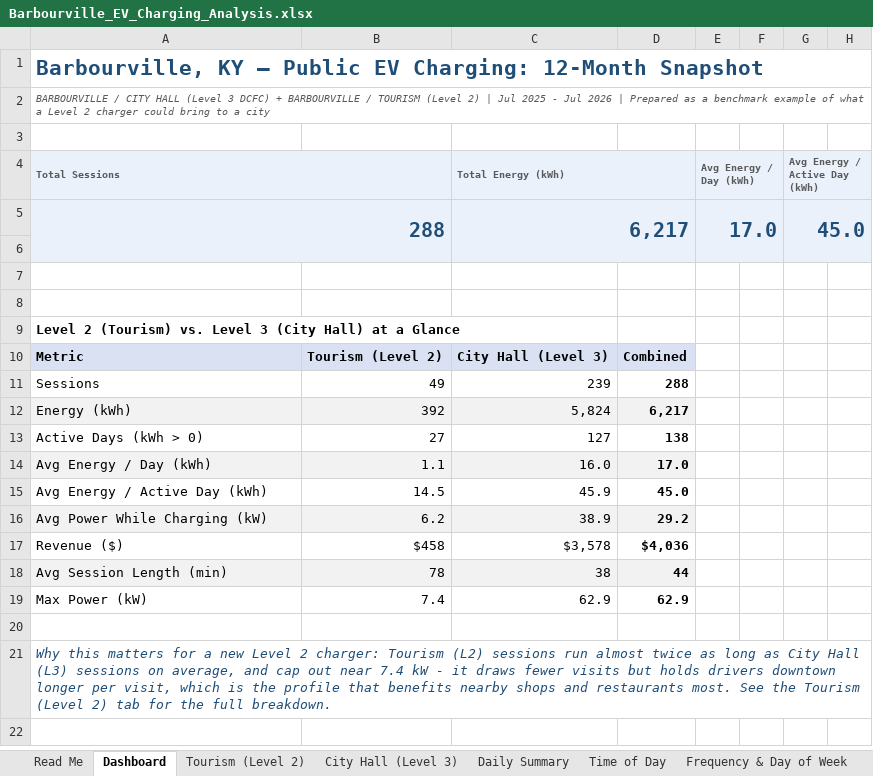
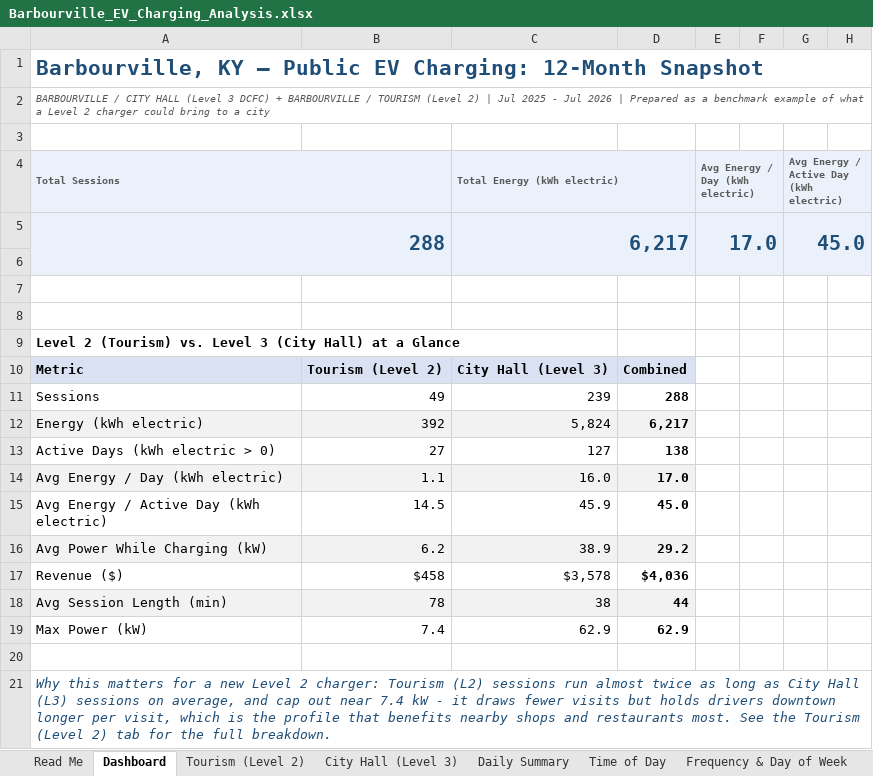
Before and after one commit to irumvaa/barbourville-ev-dashboard, an Excel workbook: Barbourville_EV_Charging_Analysis.xlsx, sheet Dashboard, drawn as a sheet; only a part is shown; values as stored, in another font and other column widths than the file's, no borders; charts and pictures not drawn; the diff names each change by its address in the sheet, - before the commit and + after, or states it on an @@ line.

Commit message:
Add kWh electric vs kWh demand cost distinction, utility cost calc (/bin/sh.0835/kWh L2, /bin/sh.0604/kWh L3), Actual Revenue after utility cost

```diff
--- a/Barbourville_EV_Charging_Analysis.xlsx (sheet Dashboard)
+++ b/Barbourville_EV_Charging_Analysis.xlsx (sheet Dashboard)
-C4: Total Energy (kWh)
+C4: Total Energy (kWh electric)
-E4: Avg Energy / Day (kWh)
+E4: Avg Energy / Day (kWh electric)
-G4: Avg Energy / Active Day (kWh)
+G4: Avg Energy / Active Day (kWh electric)
-A12 (Total Sessions): Energy (kWh)
+A12 (Total Sessions): Energy (kWh electric)
-A13 (Total Sessions): Active Days (kWh > 0)
+A13 (Total Sessions): Active Days (kWh electric > 0)
-A14 (Total Sessions): Avg Energy / Day (kWh)
+A14 (Total Sessions): Avg Energy / Day (kWh electric)
-A15 (Total Sessions): Avg Energy / Active Day (kWh)
+A15 (Total Sessions): Avg Energy / Active Day (kWh electric)
```
Also changed, not shown: sheet Financial Reconciliation, sheet Raw - Sessions, sheet Daily Summary, sheet Net Zero & Recommendations, sheet City Hall (Level 3), sheet Tourism (Level 2), 6 more sheets, formulas that keep their value, charts or pictures.
